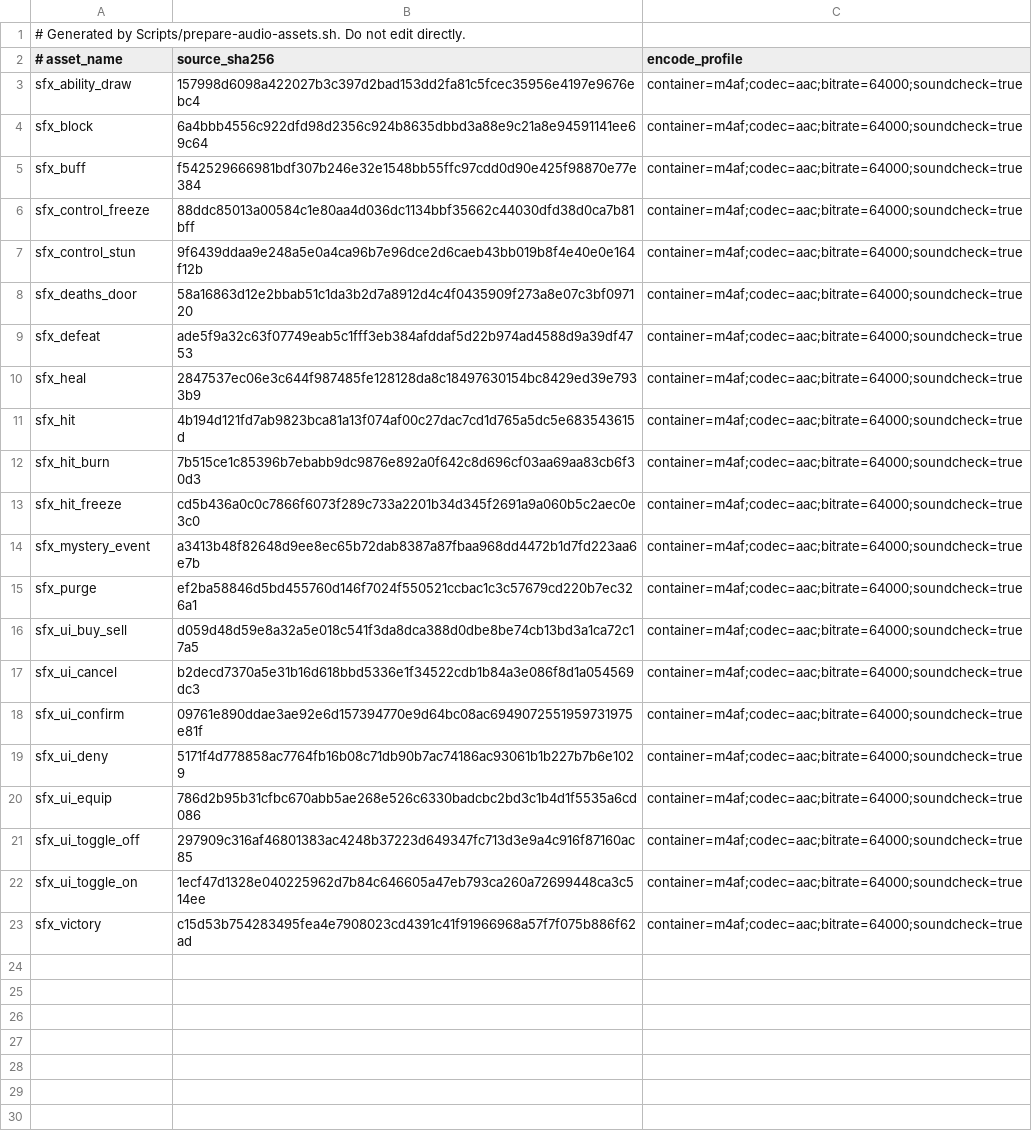
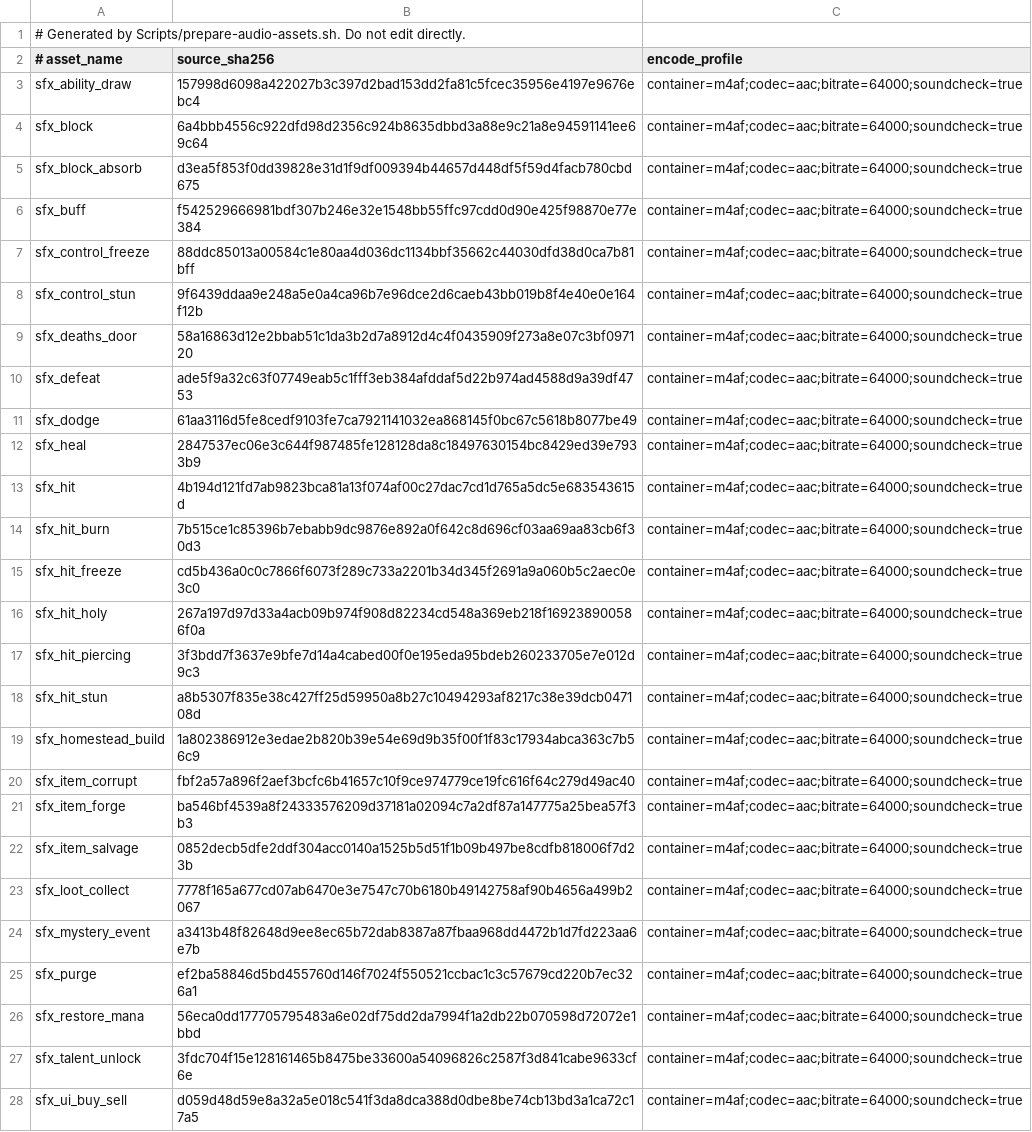
Before and after one commit to Talyen/Trinket, a TSV file: Packages/TrinketContent/Sources/TrinketContent/Generated/SFXSourceHashes.generated.tsv, drawn as a sheet; only a part is shown; the shorter side is filled out with more unchanged rows; the diff names each change by its address in the sheet, - before the commit and + after, or states it on an @@ line.

Commit message:
feat(audio): add action-based battle and progression sound cues

```diff
--- a/Packages/TrinketContent/Sources/TrinketContent/Generated/SFXSourceHashes.generated.tsv
+++ b/Packages/TrinketContent/Sources/TrinketContent/Generated/SFXSourceHashes.generated.tsv
+row 5: sfx_block_absorb | d3ea5f853f0dd39828e31d1f9df009394b44657d448df5f59d4facb780cbd675 | container=m4af;codec=aac;bitrate=64000;soundcheck=true
+row 11: sfx_dodge | 61aa3116d5fe8cedf9103fe7ca7921141032ea868145f0bc67c5618b8077be49 | container=m4af;codec=aac;bitrate=64000;soundcheck=true
+row 16: sfx_hit_holy | 267a197d97d33a4acb09b974f908d82234cd548a369eb218f169238900586f0a | container=m4af;codec=aac;bitrate=64000;soundcheck=true
+row 17: sfx_hit_piercing | 3f3bdd7f3637e9bfe7d14a4cabed00f0e195eda95bdeb260233705e7e012d9c3 | container=m4af;codec=aac;bitrate=64000;soundcheck=true
+row 18: sfx_hit_stun | a8b5307f835e38c427ff25d59950a8b27c10494293af8217c38e39dcb047108d | container=m4af;codec=aac;bitrate=64000;soundcheck=true
+row 19: sfx_homestead_build | 1a802386912e3edae2b820b39e54e69d9b35f00f1f83c17934abca363c7b56c9 | container=m4af;codec=aac;bitrate=64000;soundcheck=true
+row 20: sfx_item_corrupt | fbf2a57a896f2aef3bcfc6b41657c10f9ce974779ce19fc616f64c279d49ac40 | container=m4af;codec=aac;bitrate=64000;soundcheck=true
+row 21: sfx_item_forge | ba546bf4539a8f24333576209d37181a02094c7a2df87a147775a25bea57f3b3 | container=m4af;codec=aac;bitrate=64000;soundcheck=true
+row 22: sfx_item_salvage | 0852decb5dfe2ddf304acc0140a1525b5d51f1b09b497be8cdfb818006f7d23b | container=m4af;codec=aac;bitrate=64000;soundcheck=true
+row 23: sfx_loot_collect | 7778f165a677cd07ab6470e3e7547c70b6180b49142758af90b4656a499b2067 | container=m4af;codec=aac;bitrate=64000;soundcheck=true
+row 26: sfx_restore_mana | 56eca0dd177705795483a6e02df75dd2da7994f1a2db22b070598d72072e1bbd | container=m4af;codec=aac;bitrate=64000;soundcheck=true
+row 27: sfx_talent_unlock | 3fdc704f15e128161465b8475be33600a54096826c2587f3d841cabe9633cf6e | container=m4af;codec=aac;bitrate=64000;soundcheck=true
```
Also changed, not shown: SoundManifest/sfx.tsv, 46 other files.
